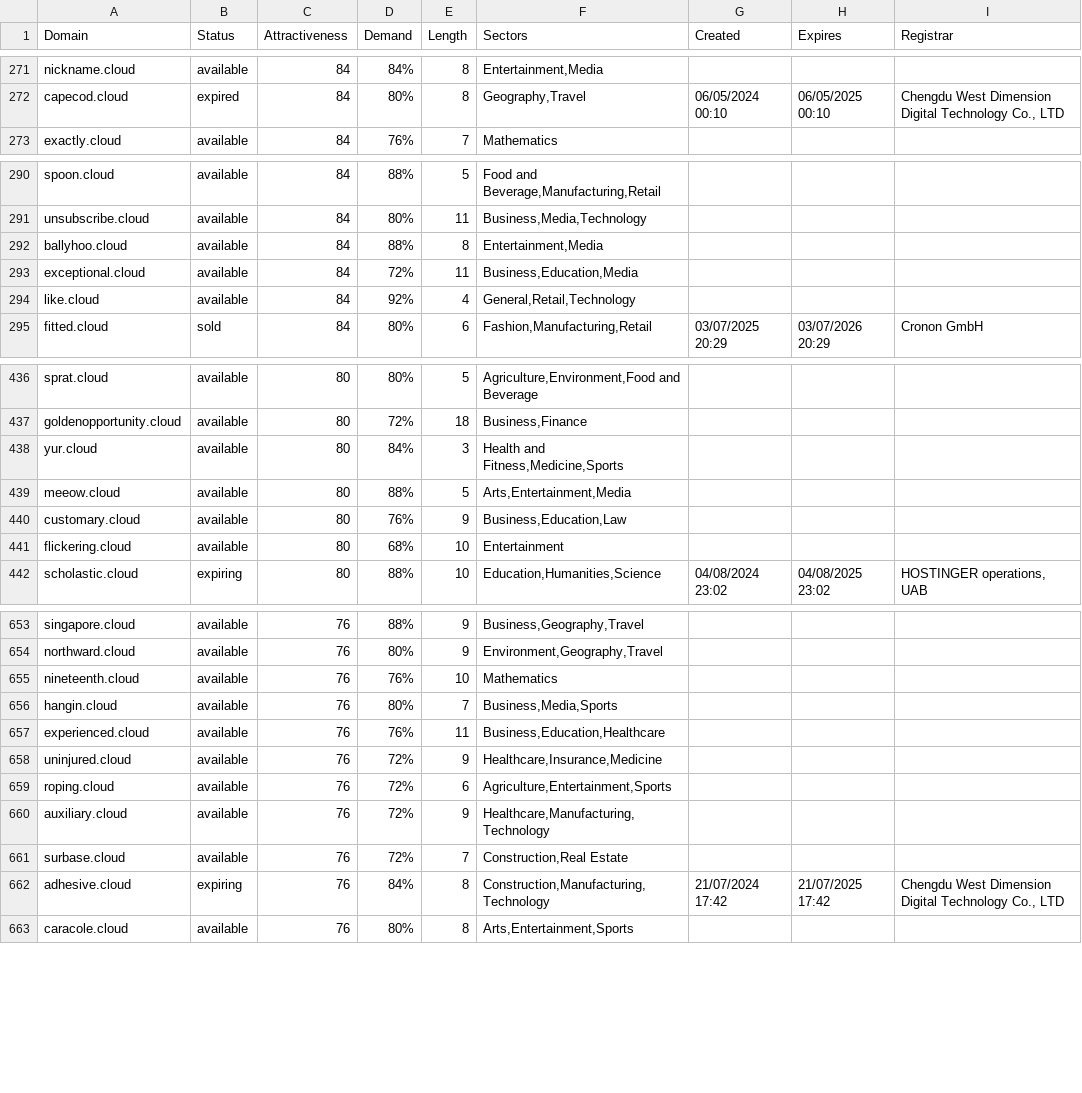
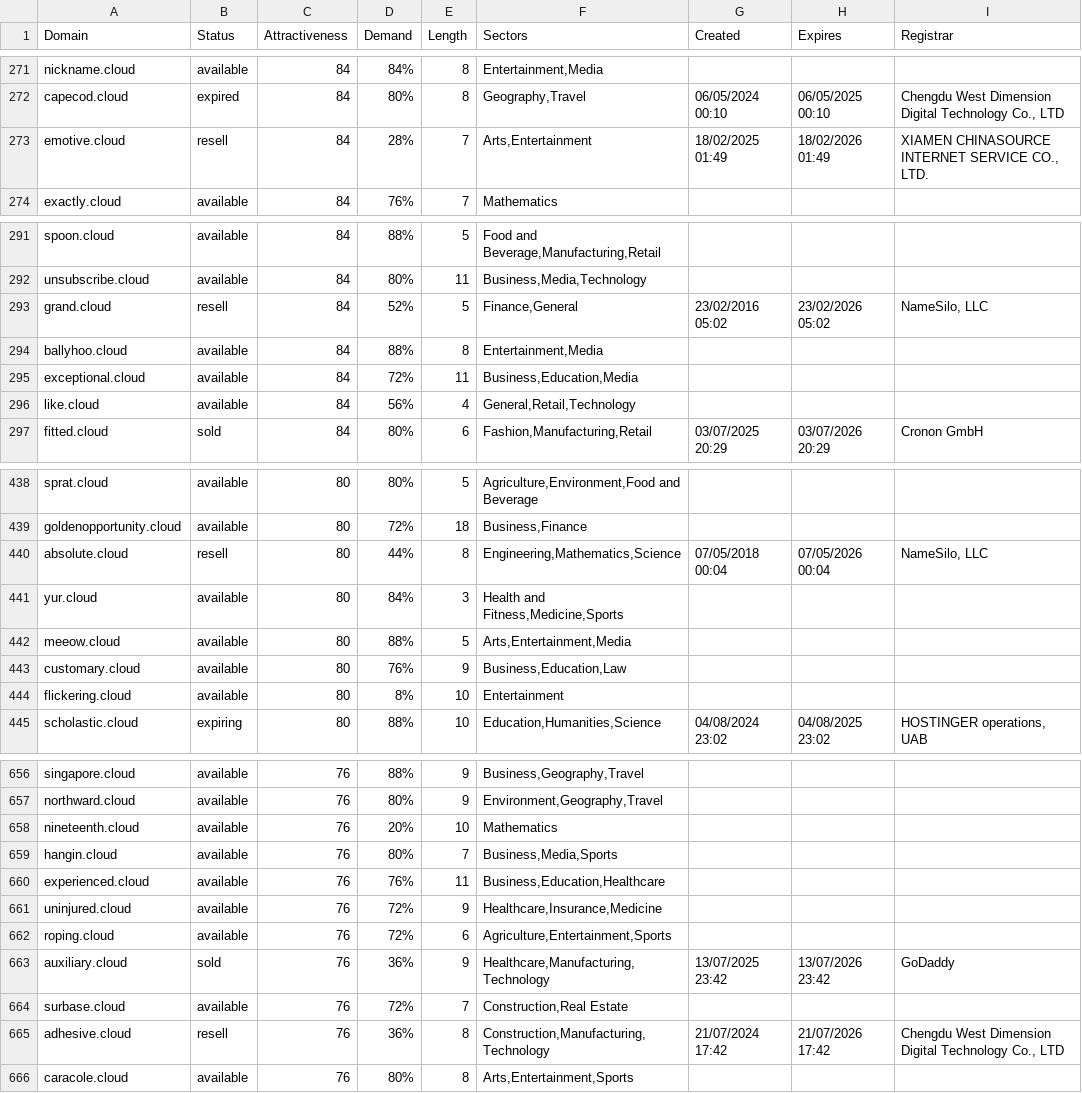
Before and after one commit to UniqueDomains/cloud-oneword-domains, a CSV file: cloud.csv, drawn as a sheet; only a part is shown, gaps mark what is left out; the diff covers the shown part only.

Commit message:
Domains update

```diff
--- a/cloud.csv
+++ b/cloud.csv
@@ -272,2 +272,3 @@ nickname.cloud,available,84,84%,8,"Entertainment,Media",,,
 capecod.cloud,expired,84,80%,8,"Geography,Travel",06/05/2024 00:10,06/05/2025 00:10,"Chengdu West Dimension Digital Technology Co., LTD"
+emotive.cloud,resell,84,28%,7,"Arts,Entertainment",18/02/2025 01:49,18/02/2026 01:49,"XIAMEN CHINASOURCE INTERNET SERVICE CO., LTD."
 exactly.cloud,available,84,76%,7,Mathematics,,,
@@ -291,5 +292,6 @@ spoon.cloud,available,84,88%,5,"Food and Beverage,Manufacturing,Retail",,,
 unsubscribe.cloud,available,84,80%,11,"Business,Media,Technology",,,
+grand.cloud,resell,84,52%,5,"Finance,General",23/02/2016 05:02,23/02/2026 05:02,"NameSilo, LLC"
 ballyhoo.cloud,available,84,88%,8,"Entertainment,Media",,,
 exceptional.cloud,available,84,72%,11,"Business,Education,Media",,,
-like.cloud,available,84,92%,4,"General,Retail,Technology",,,
+like.cloud,available,84,56%,4,"General,Retail,Technology",,,
 fitted.cloud,sold,84,80%,6,"Fashion,Manufacturing,Retail",03/07/2025 20:29,03/07/2026 20:29,Cronon GmbH
@@ -437,2 +439,3 @@ sprat.cloud,available,80,80%,5,"Agriculture,Environment,Food and Beverage",,,
 goldenopportunity.cloud,available,80,72%,18,"Business,Finance",,,
+absolute.cloud,resell,80,44%,8,"Engineering,Mathematics,Science",07/05/2018 00:04,07/05/2026 00:04,"NameSilo, LLC"
 yur.cloud,available,80,84%,3,"Health and Fitness,Medicine,Sports",,,
@@ -440,3 +443,3 @@ meeow.cloud,available,80,88%,5,"Arts,Entertainment,Media",,,
 customary.cloud,available,80,76%,9,"Business,Education,Law",,,
-flickering.cloud,available,80,68%,10,Entertainment,,,
+flickering.cloud,available,80,8%,10,Entertainment,,,
 scholastic.cloud,expiring,80,88%,10,"Education,Humanities,Science",04/08/2024 23:02,04/08/2025 23:02,"HOSTINGER operations, UAB"
@@ -654,3 +657,3 @@ singapore.cloud,available,76,88%,9,"Business,Geography,Travel",,,
 northward.cloud,available,76,80%,9,"Environment,Geography,Travel",,,
-nineteenth.cloud,available,76,76%,10,Mathematics,,,
+nineteenth.cloud,available,76,20%,10,Mathematics,,,
 hangin.cloud,available,76,80%,7,"Business,Media,Sports",,,
@@ -659,5 +662,5 @@ uninjured.cloud,available,76,72%,9,"Healthcare,Insurance,Medicine",,,
 roping.cloud,available,76,72%,6,"Agriculture,Entertainment,Sports",,,
-auxiliary.cloud,available,76,72%,9,"Healthcare,Manufacturing,Technology",,,
+auxiliary.cloud,sold,76,36%,9,"Healthcare,Manufacturing,Technology",13/07/2025 23:42,13/07/2026 23:42,GoDaddy
 surbase.cloud,available,76,72%,7,"Construction,Real Estate",,,
-adhesive.cloud,expiring,76,84%,8,"Construction,Manufacturing,Technology",21/07/2024 17:42,21/07/2025 17:42,"Chengdu West Dimension Digital Technology Co., LTD"
+adhesive.cloud,resell,76,36%,8,"Construction,Manufacturing,Technology",21/07/2024 17:42,21/07/2026 17:42,"Chengdu West Dimension Digital Technology Co., LTD"
 caracole.cloud,available,76,80%,8,"Arts,Entertainment,Sports",,,
```
Also changed, not shown: 3 removed rows and 91 edited cells elsewhere in this file, 2 other files.
